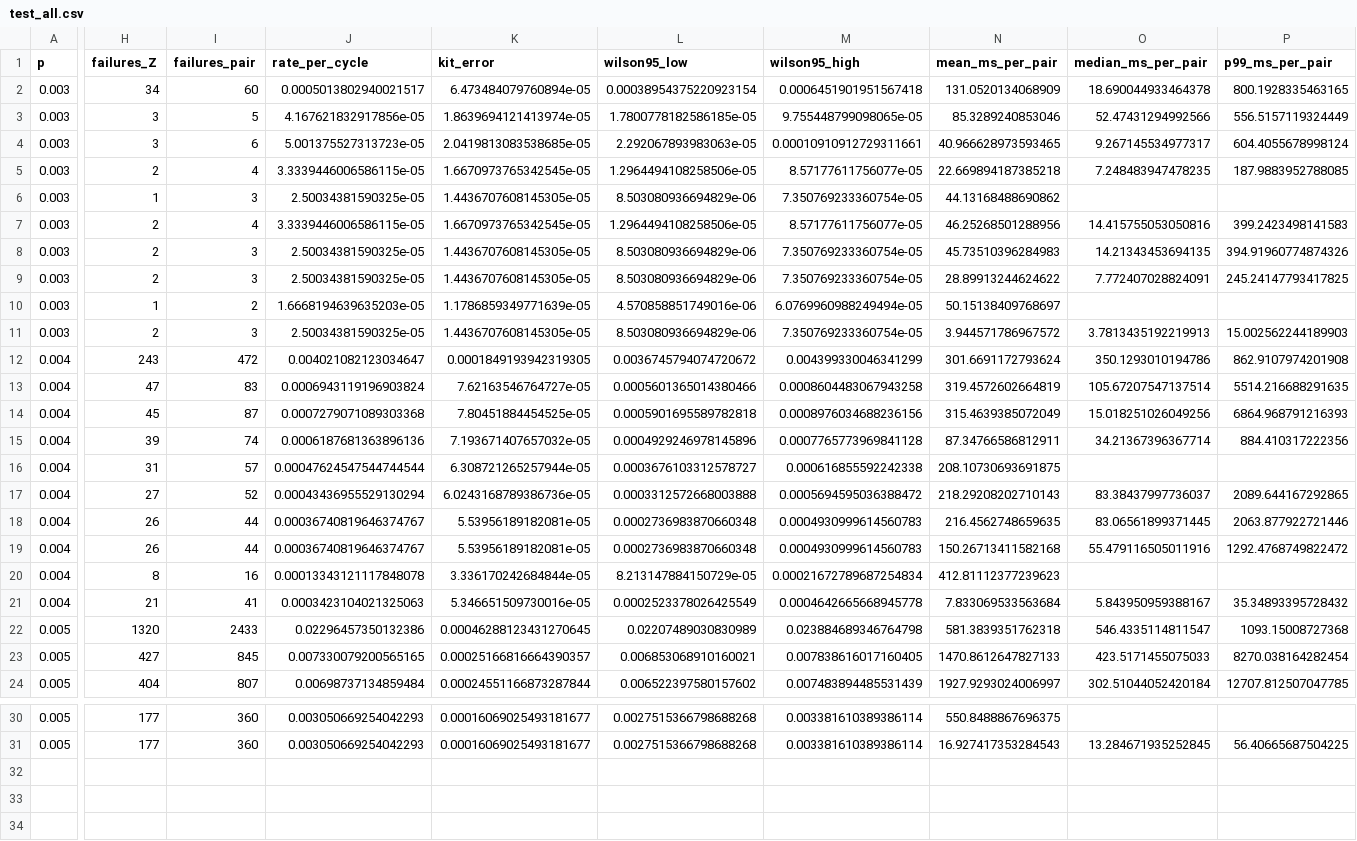
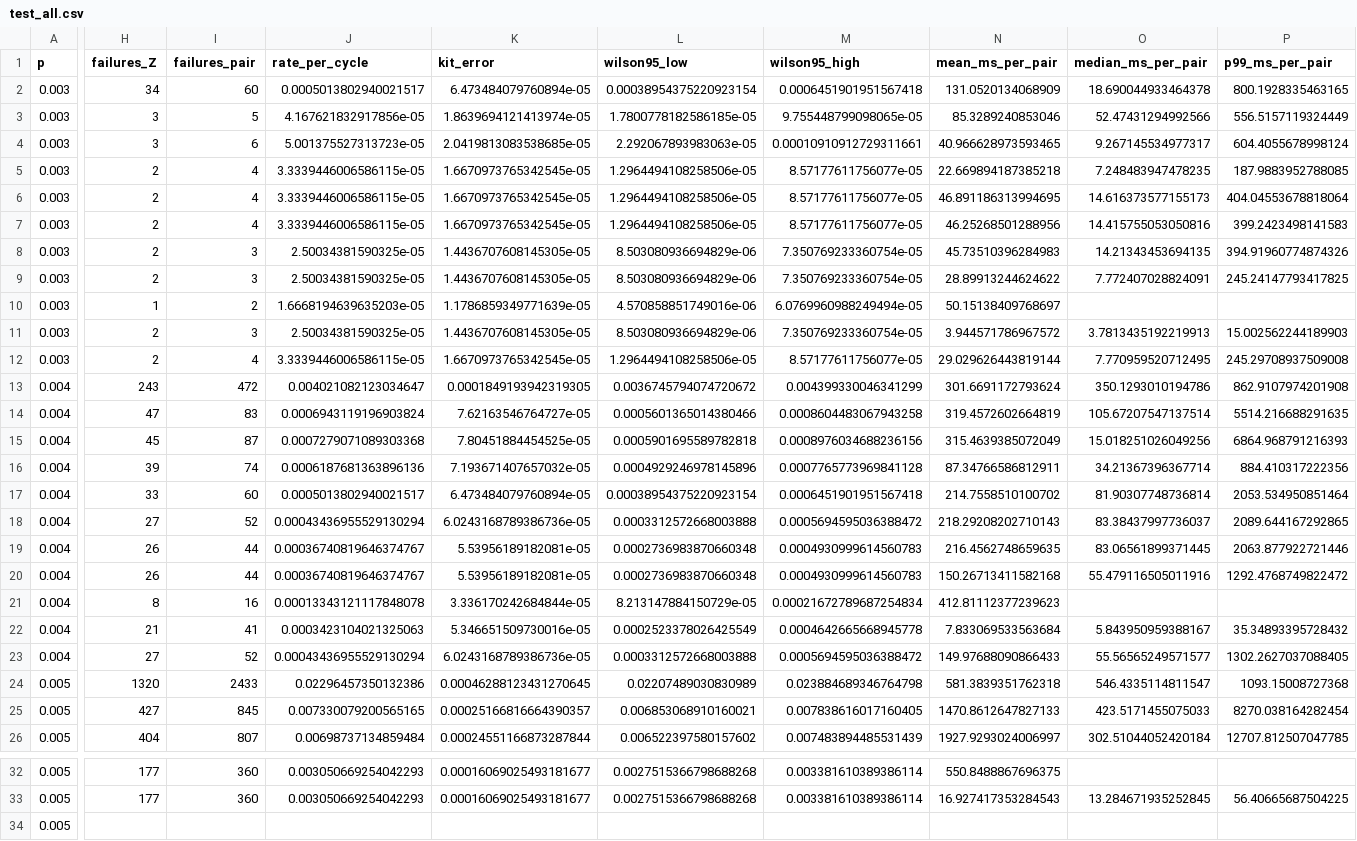
Before and after one commit to Trade42/HackMidwest, a CSV file: challenge-1-ml-decoder-kit/report/tables/test_all.csv, drawn as a sheet; only a part is shown, gaps mark what is left out; addresses are those after the commit; rows hold the shown columns only; the diff covers the shown part only; the diff names each change by its address in the sheet, - before the commit and + after, or states it on an @@ line.

```diff
--- a/challenge-1-ml-decoder-kit/report/tables/test_all.csv
+++ b/challenge-1-ml-decoder-kit/report/tables/test_all.csv
-H6 (failures_Z): 1
+H6 (failures_Z): 2
-I6 (failures_pair): 3
+I6 (failures_pair): 4
-J6 (rate_per_cycle): 2.50034381590325e-05
+J6 (rate_per_cycle): 3.3339446006586115e-05
-K6 (kit_error): 1.4436707608145305e-05
+K6 (kit_error): 1.6670973765342545e-05
-L6 (wilson95_low): 8.503080936694829e-06
+L6 (wilson95_low): 1.2964494108258506e-05
-M6 (wilson95_high): 7.350769233360754e-05
+M6 (wilson95_high): 8.57177611756077e-05
-N6 (mean_ms_per_pair): 44.13168488690862
+N6 (mean_ms_per_pair): 46.891186313994695
-O6 (median_ms_per_pair): (empty)
+O6 (median_ms_per_pair): 14.616373577155173
-P6 (p99_ms_per_pair): (empty)
+P6 (p99_ms_per_pair): 404.04553678818064
+row 12: 0.003 | 2 | 4 | 3.3339446006586115e-05 | 1.6670973765342545e-05 | 1.2964494108258506e-05 | 8.57177611756077e-05 | 29.029626443819144 | 7.770959520712495 | 245.29708937509008
-H17 (failures_Z): 31
+H17 (failures_Z): 33
-I17 (failures_pair): 57
+I17 (failures_pair): 60
-J17 (rate_per_cycle): 0.00047624547544744544
+J17 (rate_per_cycle): 0.0005013802940021517
-K17 (kit_error): 6.308721265257944e-05
+K17 (kit_error): 6.473484079760894e-05
-L17 (wilson95_low): 0.0003676103312578727
+L17 (wilson95_low): 0.00038954375220923154
-M17 (wilson95_high): 0.000616855592242338
+M17 (wilson95_high): 0.0006451901951567418
-N17 (mean_ms_per_pair): 208.10730693691875
+N17 (mean_ms_per_pair): 214.7558510100702
-O17 (median_ms_per_pair): (empty)
+O17 (median_ms_per_pair): 81.90307748736814
-P17 (p99_ms_per_pair): (empty)
+P17 (p99_ms_per_pair): 2053.534950851464
+row 23: 0.004 | 27 | 52 | 0.00043436955529130294 | 6.0243168789386736e-05 | 0.0003312572668003888 | 0.0005694595036388472 | 149.97688090866433 | 55.56565249571577 | 1302.2627037088405
+row 34: 0.005
```
Also changed, not shown: 19 edited cells elsewhere in this file, challenge-1-ml-decoder-kit/report/tables/test_comparisons.csv, challenge-1-ml-decoder-kit/report/tables/test_p0.003.csv, 41 other files.
